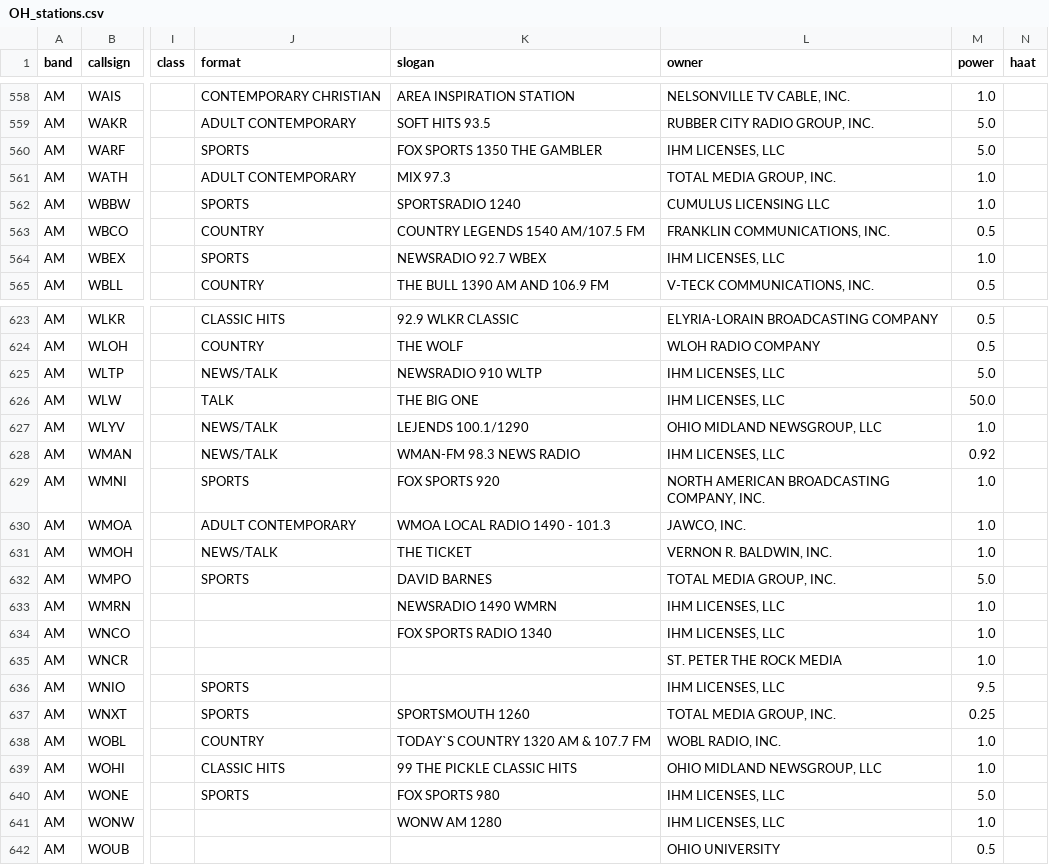
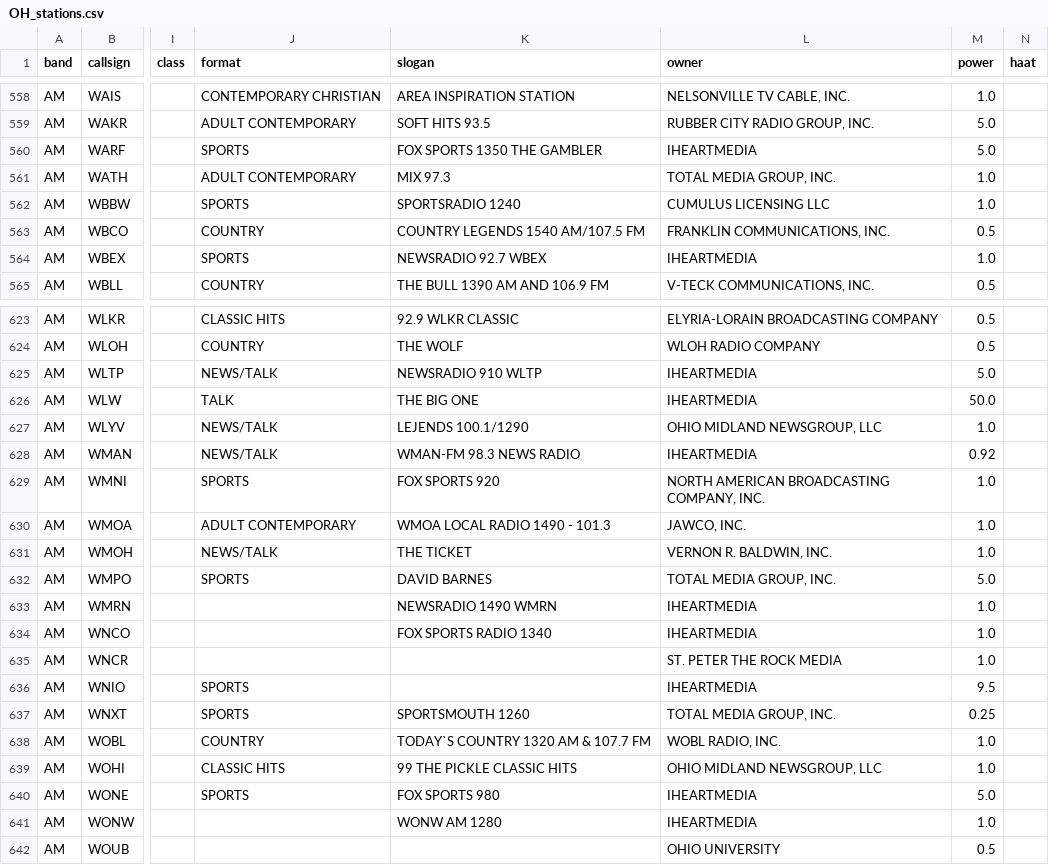
Before and after one commit to CSC-2053-Spring-26-100/lab10-python-through-state-radio, a CSV file: states/OH_stations.csv, drawn as a sheet; only a part is shown, gaps mark what is left out; the diff covers the shown part only; the diff names each change by its address in the sheet, - before the commit and + after, or states it on an @@ line.

```diff
--- a/states/OH_stations.csv
+++ b/states/OH_stations.csv
-L560 (owner): IHM LICENSES, LLC
+L560 (owner): IHEARTMEDIA
-L564 (owner): IHM LICENSES, LLC
+L564 (owner): IHEARTMEDIA
-L625:L626 (owner): IHM LICENSES, LLC
+L625:L626 (owner): IHEARTMEDIA
-L628 (owner): IHM LICENSES, LLC
+L628 (owner): IHEARTMEDIA
-L633:L634 (owner): IHM LICENSES, LLC
+L633:L634 (owner): IHEARTMEDIA
-L636 (owner): IHM LICENSES, LLC
+L636 (owner): IHEARTMEDIA
-L640:L641 (owner): IHM LICENSES, LLC
+L640:L641 (owner): IHEARTMEDIA
```
Also changed, not shown: 16 edited cells elsewhere in this file, states/CA_stations.csv, states/FL_stations.csv, 39 other files.
